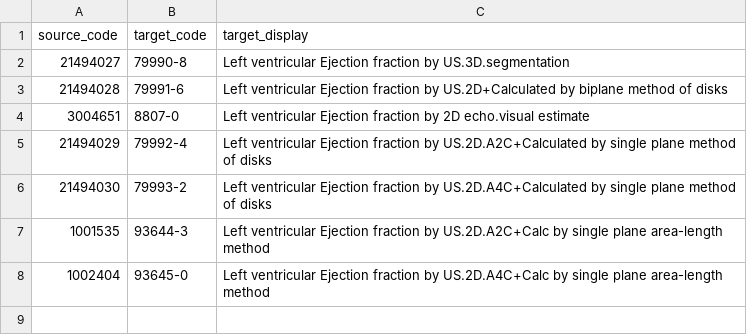
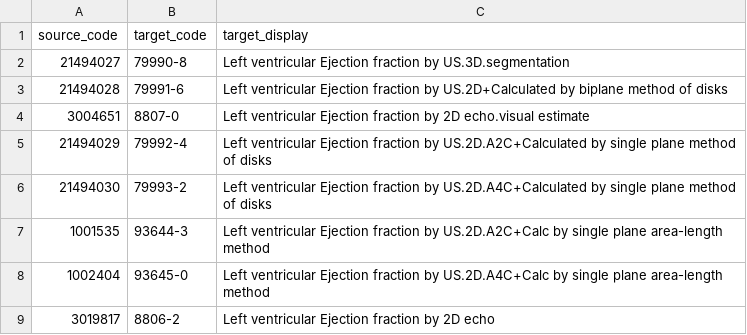
Before and after one commit to DataTools4Heart/data-ingestion-suite, a CSV file: mapping-contexts/vhir/echo-lvef-concept-map.csv, drawn as a sheet; the diff names each change by its address in the sheet, - before the commit and + after, or states it on an @@ line.

Commit message:
:sparkles: (VHIR): update measurement mappings, do not use ts to improve perf and add vital signs concept map

```diff
--- a/mapping-contexts/vhir/echo-lvef-concept-map.csv
+++ b/mapping-contexts/vhir/echo-lvef-concept-map.csv
+row 9: 3019817 | 8806-2 | Left ventricular Ejection fraction by 2D echo
```
Also changed, not shown: 6 other files.
